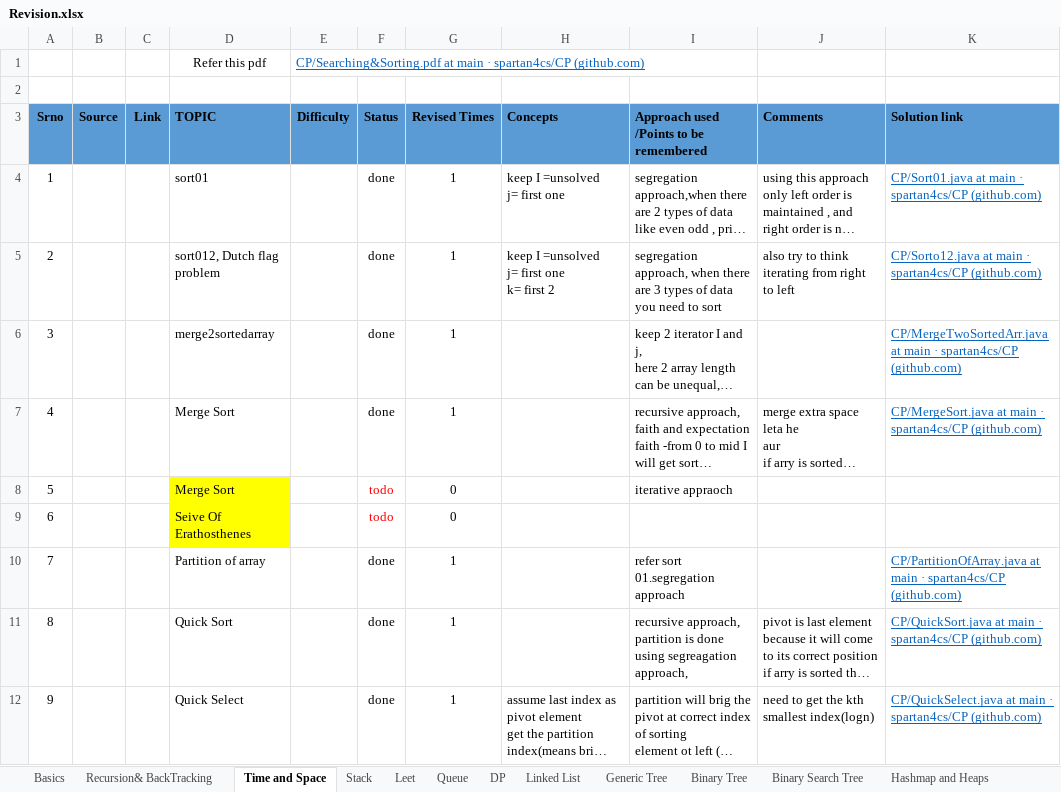
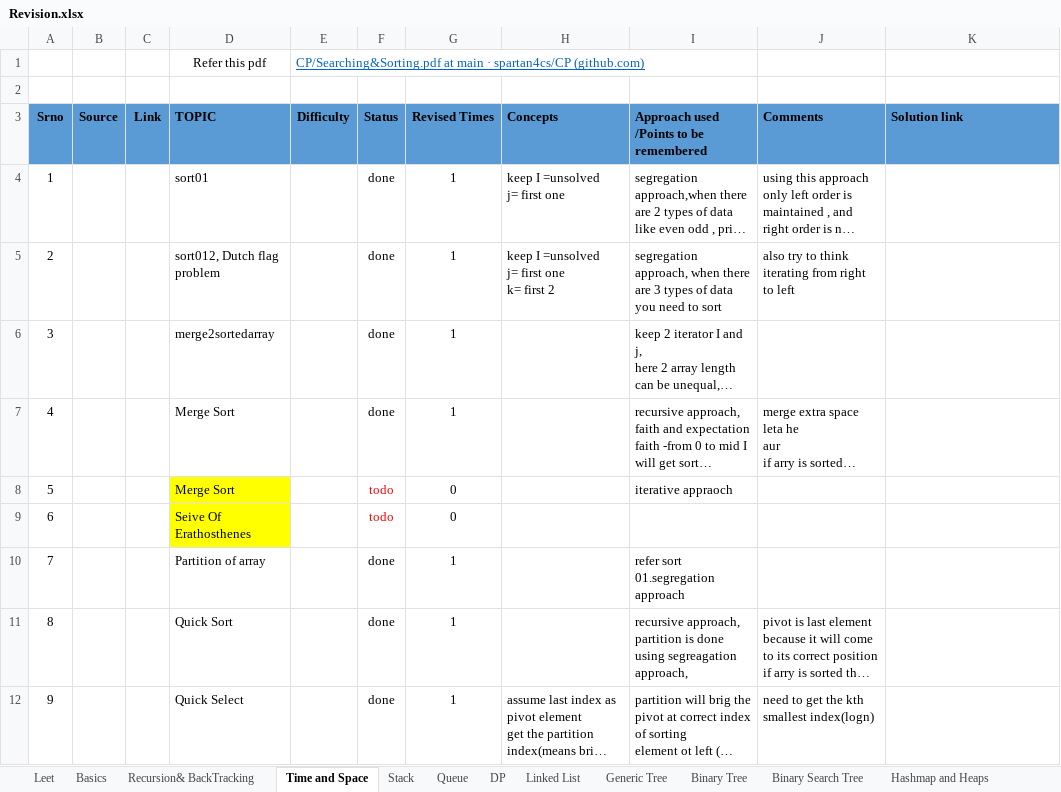
Before and after one commit to spartan4cs/CP, an Excel workbook: Revision.xlsx, sheet Time and Space, drawn as a sheet; only a part is shown; long unchanged cells end in …; values as stored, in another font and other column widths than the file's, no borders; the diff covers the shown part only; the diff names each change by its address in the sheet, - before the commit and + after, or states it on an @@ line.

```diff
--- a/Revision.xlsx (sheet Time and Space)
+++ b/Revision.xlsx (sheet Time and Space)
@@ sheet tab order changed: Leet | Basics | Recursion& BackTracking | Time and Space | Stack | Queue | DP | Linked List | Generic Tree | Binary Tree | Binary Search Tree | Hashmap and Heaps @@
-K4 (Solution link): CP/Sort01.java at main · spartan4cs/CP (github.com)
+K4 (Solution link): (empty)
-K5 (Solution link): CP/Sorto12.java at main · spartan4cs/CP (github.com)
+K5 (Solution link): (empty)
-K6 (Solution link): CP/MergeTwoSortedArr.java at main · spartan4cs/CP (github.com)
+K6 (Solution link): (empty)
-K7 (Solution link): CP/MergeSort.java at main · spartan4cs/CP (github.com)
+K7 (Solution link): (empty)
-K10 (Solution link): CP/PartitionOfArray.java at main · spartan4cs/CP (github.com)
+K10 (Solution link): (empty)
-K11 (Solution link): CP/QuickSort.java at main · spartan4cs/CP (github.com)
+K11 (Solution link): (empty)
-K12 (Solution link): CP/QuickSelect.java at main · spartan4cs/CP (github.com)
+K12 (Solution link): (empty)
```
Also changed, not shown: 8 edited cells elsewhere in this sheet, sheet Stack, sheet Recursion& BackTracking, 2 other files.
